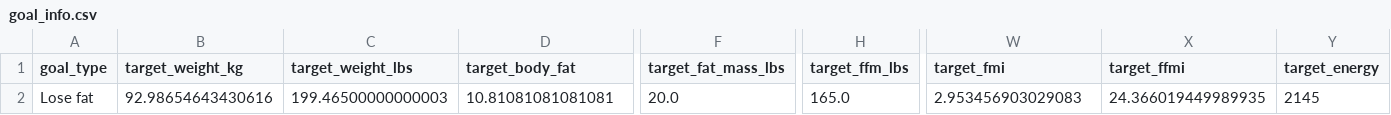
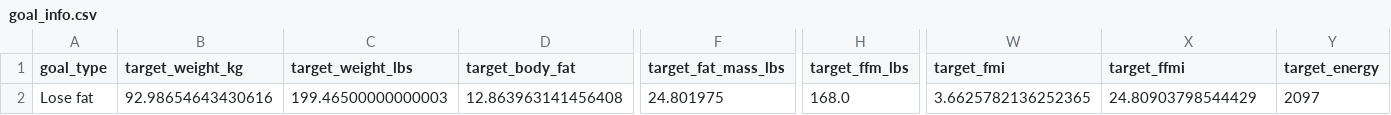
Before and after one commit to drhaun/bcompnutritiontool, a CSV file: data/goal_info.csv, drawn as a sheet; only a part is shown, gaps mark what is left out; the diff names each change by its address in the sheet, - before the commit and + after, or states it on an @@ line.

```diff
--- a/data/goal_info.csv
+++ b/data/goal_info.csv
-D2 (target_body_fat): 10.81081081081081
+D2 (target_body_fat): 12.863963141456408
-F2 (target_fat_mass_lbs): 20.0
+F2 (target_fat_mass_lbs): 24.801975
-H2 (target_ffm_lbs): 165.0
+H2 (target_ffm_lbs): 168.0
-W2 (target_fmi): 2.953456903029083
+W2 (target_fmi): 3.6625782136252365
-X2 (target_ffmi): 24.366019449989935
+X2 (target_ffmi): 24.80903798544429
-Y2 (target_energy): 2145
+Y2 (target_energy): 2097
```
Also changed, not shown: 2 other files.
